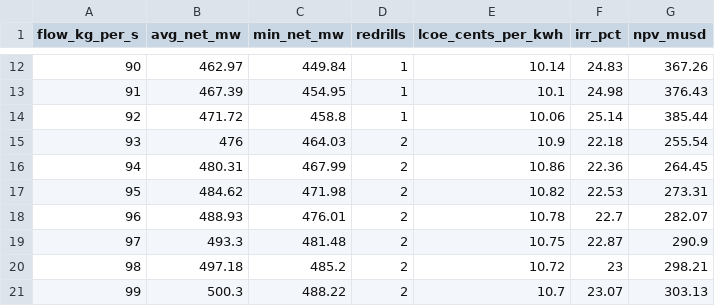
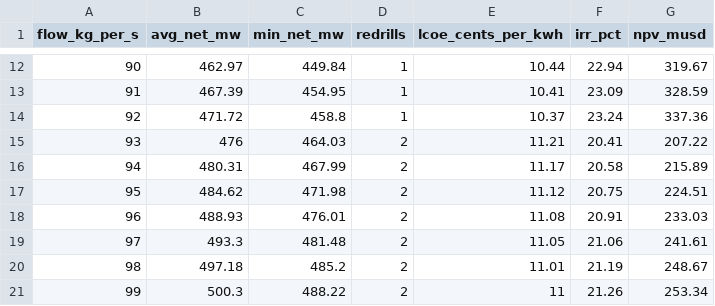
Before and after one commit to softwareengineerprogrammer/GEOPHIRES, a CSV file: src/geophires_docs/data/Fervo_Project_Cape-7_flow_rate_parametric.csv, drawn as a sheet; only a part is shown, gaps mark what is left out; the diff covers the shown part only.

```diff
--- a/src/geophires_docs/data/Fervo_Project_Cape-7_flow_rate_parametric.csv
+++ b/src/geophires_docs/data/Fervo_Project_Cape-7_flow_rate_parametric.csv
@@ -12,10 +12,10 @@ flow_kg_per_s,avg_net_mw,min_net_mw,redrills,lcoe_cents_per_kwh,irr_pct,npv_musd
-90,462.97,449.84,1,10.14,24.83,367.26
-91,467.39,454.95,1,10.1,24.98,376.43
-92,471.72,458.8,1,10.06,25.14,385.44
-93,476,464.03,2,10.9,22.18,255.54
-94,480.31,467.99,2,10.86,22.36,264.45
-95,484.62,471.98,2,10.82,22.53,273.31
-96,488.93,476.01,2,10.78,22.7,282.07
-97,493.3,481.48,2,10.75,22.87,290.9
-98,497.18,485.2,2,10.72,23,298.21
-99,500.3,488.22,2,10.7,23.07,303.13
+90,462.97,449.84,1,10.44,22.94,319.67
+91,467.39,454.95,1,10.41,23.09,328.59
+92,471.72,458.8,1,10.37,23.24,337.36
+93,476,464.03,2,11.21,20.41,207.22
+94,480.31,467.99,2,11.17,20.58,215.89
+95,484.62,471.98,2,11.12,20.75,224.51
+96,488.93,476.01,2,11.08,20.91,233.03
+97,493.3,481.48,2,11.05,21.06,241.61
+98,497.18,485.2,2,11.01,21.19,248.67
+99,500.3,488.22,2,11,21.26,253.34
```
Also changed, not shown: 123 edited cells elsewhere in this file, 4 other files.
